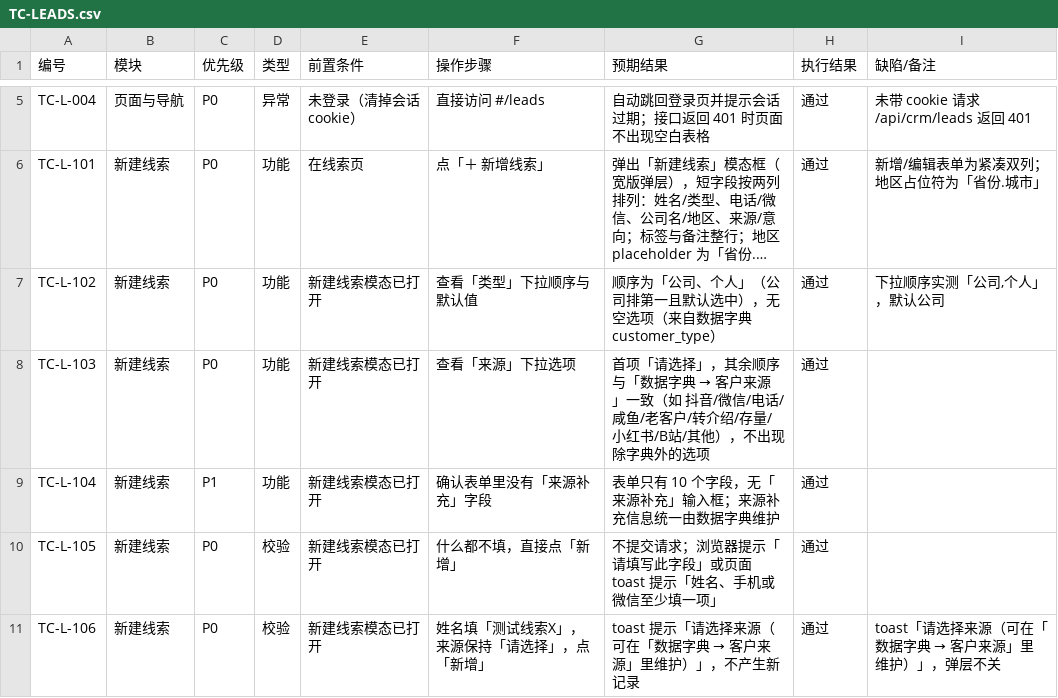
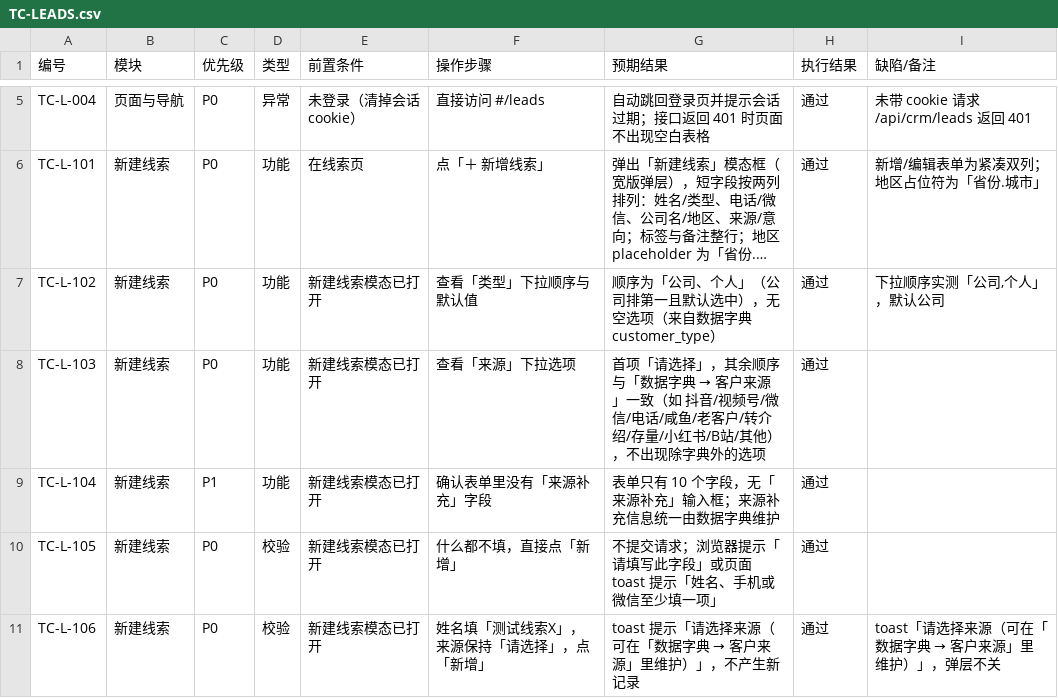
Before and after one commit to mling17/sunshine-crm, a CSV file: docs/TC-LEADS.csv, drawn as a sheet; only a part is shown, gaps mark what is left out; long unchanged cells end in …; the diff names each change by its address in the sheet, - before the commit and + after, or states it on an @@ line.

```diff
--- a/docs/TC-LEADS.csv
+++ b/docs/TC-LEADS.csv
-G8 (预期结果): …抖音/微信/电…
+G8 (预期结果): …抖音/视频号/微信/电…
```
Also changed, not shown: 10 other files.
